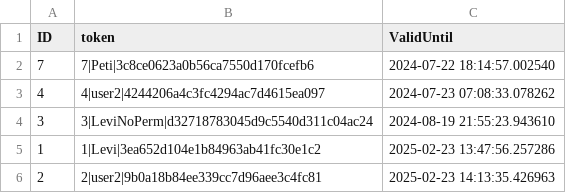
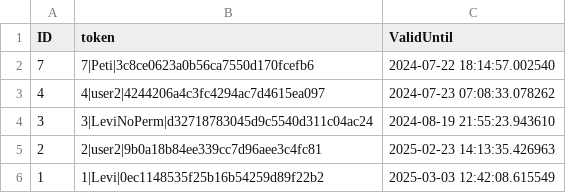
Before and after one commit to Levvi07/Webmanager, a CSV file: data/tokens.csv, drawn as a sheet.

```diff
--- a/data/tokens.csv
+++ b/data/tokens.csv
@@ -4,3 +4,3 @@ ID,token,ValidUntil
 3,3|LeviNoPerm|d32718783045d9c5540d311c04ac24,2024-08-19 21:55:23.943610
-1,1|Levi|3ea652d104e1b84963ab41fc30e1c2,2025-02-23 13:47:56.257286
 2,2|user2|9b0a18b84ee339cc7d96aee3c4fc81,2025-02-23 14:13:35.426963
+1,1|Levi|0ec1148535f25b16b54259d89f22b2,2025-03-03 12:42:08.615549
```
Also changed, not shown: 6 other files.
